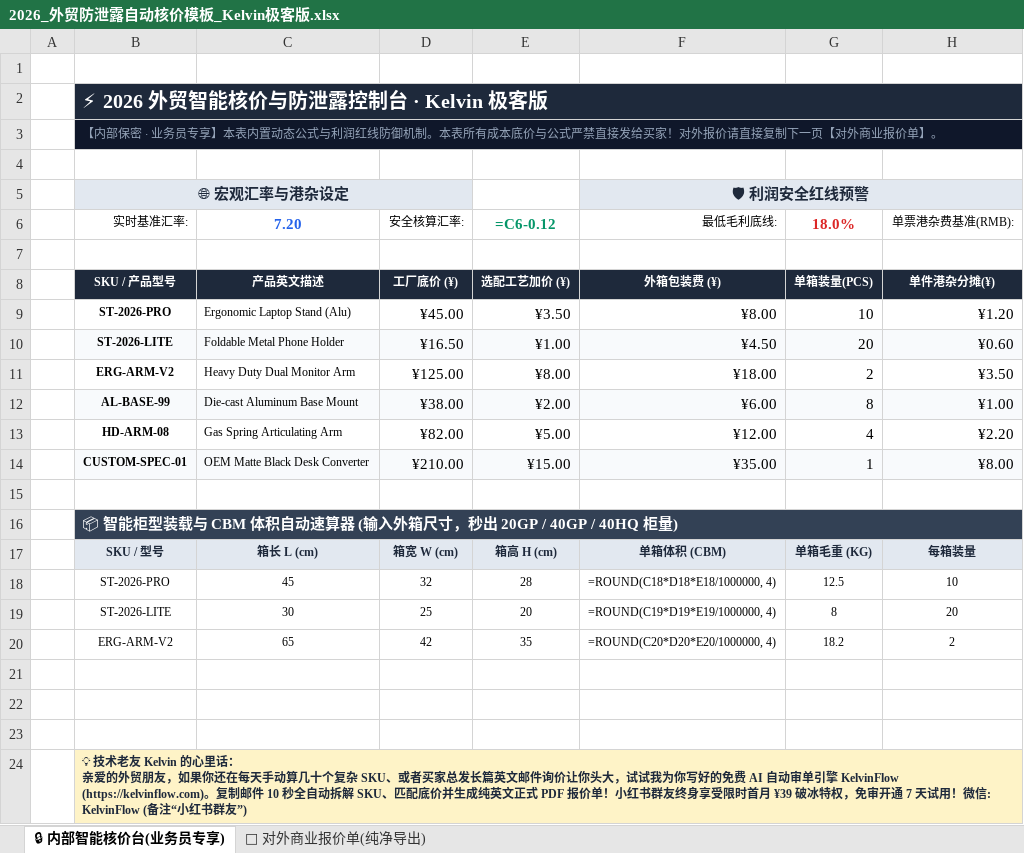
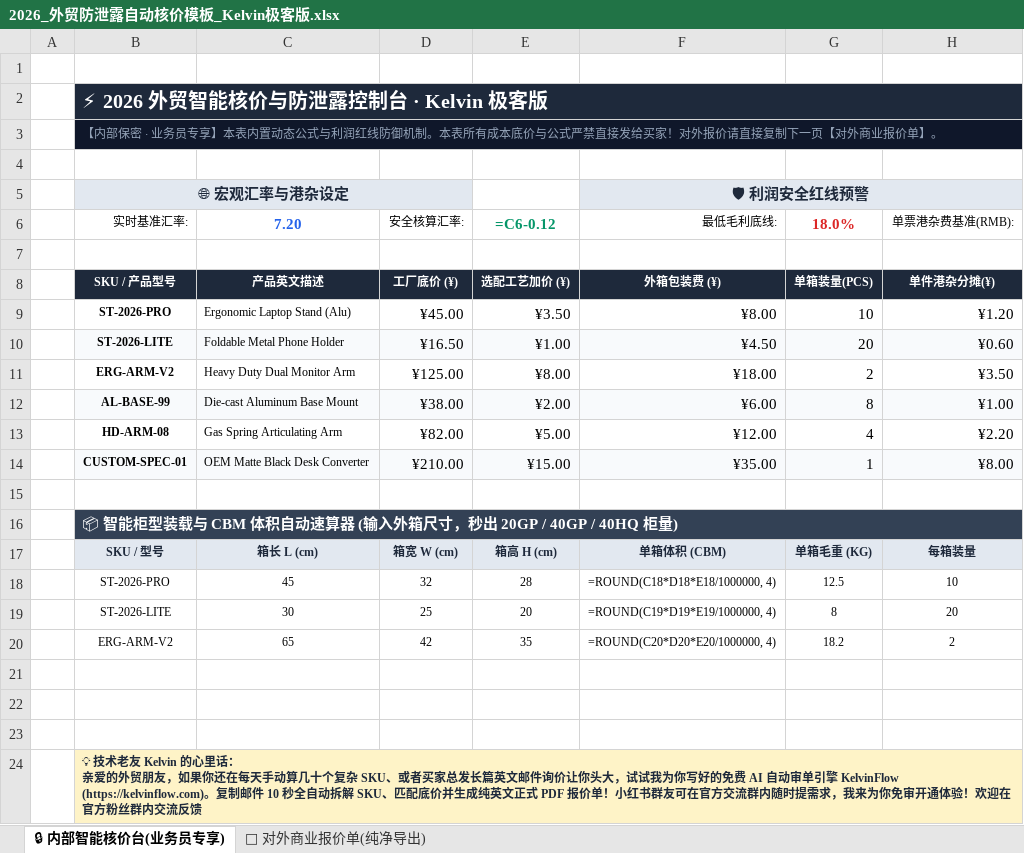
Before and after one commit to KelvinTsui820/xhs-operator, an Excel workbook: lead_magnets/2026_外贸防泄露自动核价模板_Kelvin极客版.xlsx, sheet 🔒 内部智能核价台(业务员专享), drawn as a sheet; only a part is shown; values as stored, in another font and other column widths than the file's, no borders; formulas without a stored value are shown as written; the diff names each change by its address in the sheet, - before the commit and + after, or states it on an @@ line.

```diff
--- a/lead_magnets/2026_外贸防泄露自动核价模板_Kelvin极客版.xlsx (sheet 🔒 内部智能核价台(业务员专享))
+++ b/lead_magnets/2026_外贸防泄露自动核价模板_Kelvin极客版.xlsx (sheet 🔒 内部智能核价台(业务员专享))
-B24: …红书群友终身享受限时首月 ¥39 破冰特权，免审开通 7 天试用！微信: KelvinFlow (备注“小红书群友”)
+B24: …红书群友可在官方交流群内随时提需求，我来为你免审开通体验！欢迎在官方粉丝群内交流反馈
```
Also changed, not shown: lead_magnets/2026_外贸精准核价Excel模板.xlsx, 1 other file.
